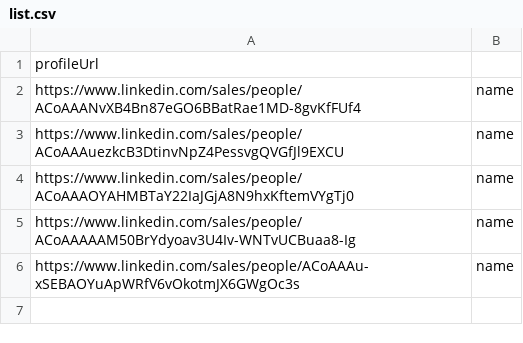
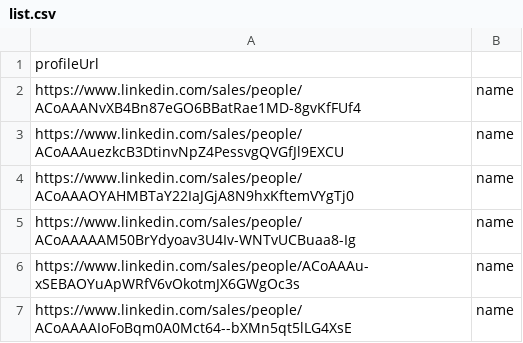
Before and after one commit to DenverVentures/unsuccessful_sales_URLs, a CSV file: list.csv, drawn as a sheet; the diff names each change by its address in the sheet, - before the commit and + after, or states it on an @@ line.

Commit message:
Update list.csv via script 2025-07-21T22:26:00.865Z

```diff
--- a/list.csv
+++ b/list.csv
+row 7: https://www.linkedin.com/sales/people/ACoAAAAIoFoBqm0A0Mct64--bXMn5qt5lLG4XsE | name
```
